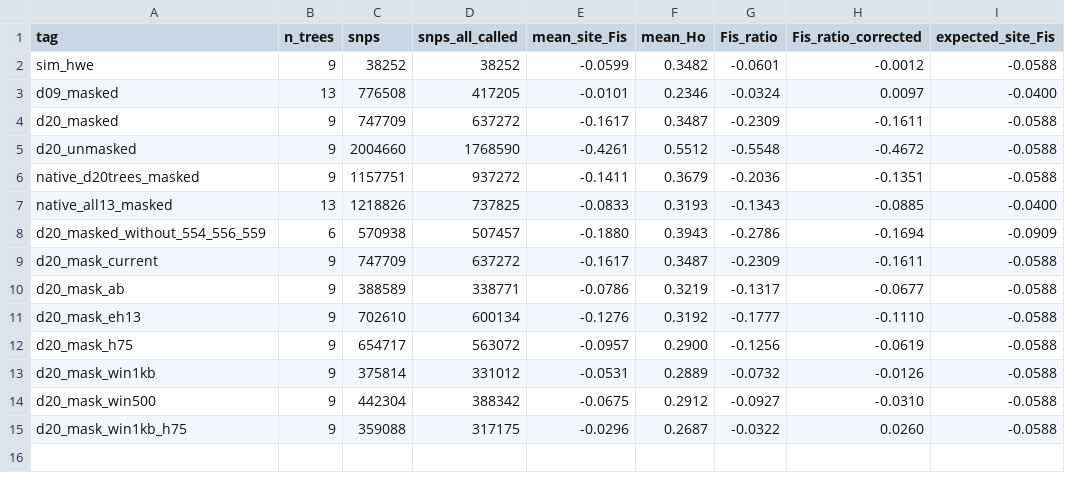
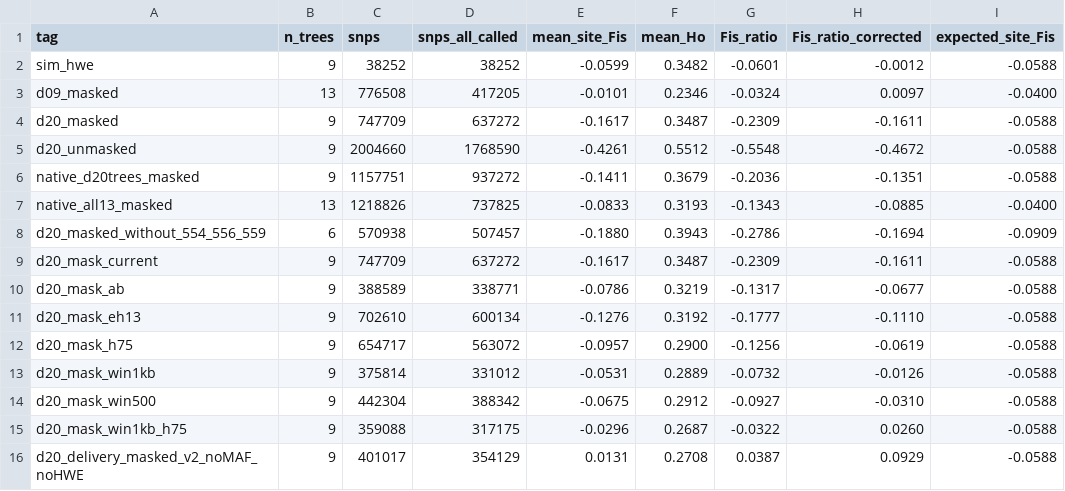
Before and after one commit to jomare1188/glowing-summer, a TSV file: snp_calling/results/het_checks/fis_summary.tsv, drawn as a sheet.

```diff
--- a/snp_calling/results/het_checks/fis_summary.tsv
+++ b/snp_calling/results/het_checks/fis_summary.tsv
@@ -15 +15,2 @@ d20_mask_win500	9	442304	388342	-0.0675	0.2912	-0.0927	-0.0310	-0.0588
 d20_mask_win1kb_h75	9	359088	317175	-0.0296	0.2687	-0.0322	0.0260	-0.0588
+d20_delivery_masked_v2_noMAF_noHWE	9	401017	354129	0.0131	0.2708	0.0387	0.0929	-0.0588
```
Also changed, not shown: 11 other files.
